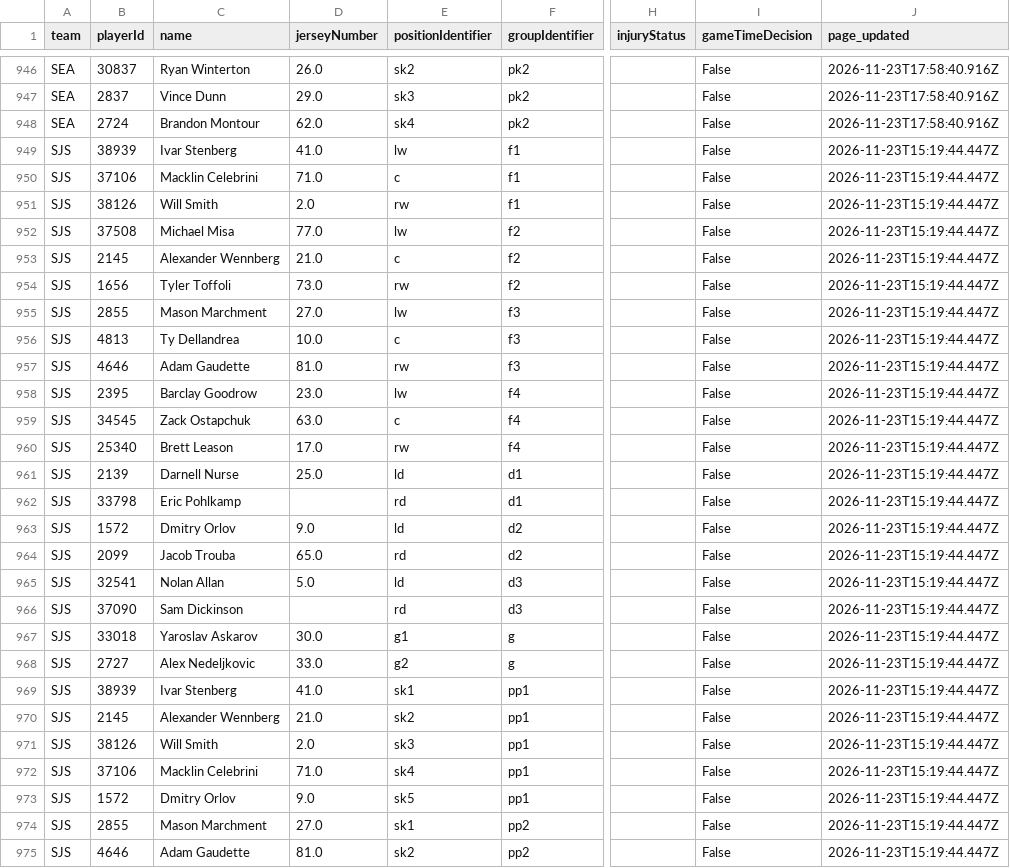
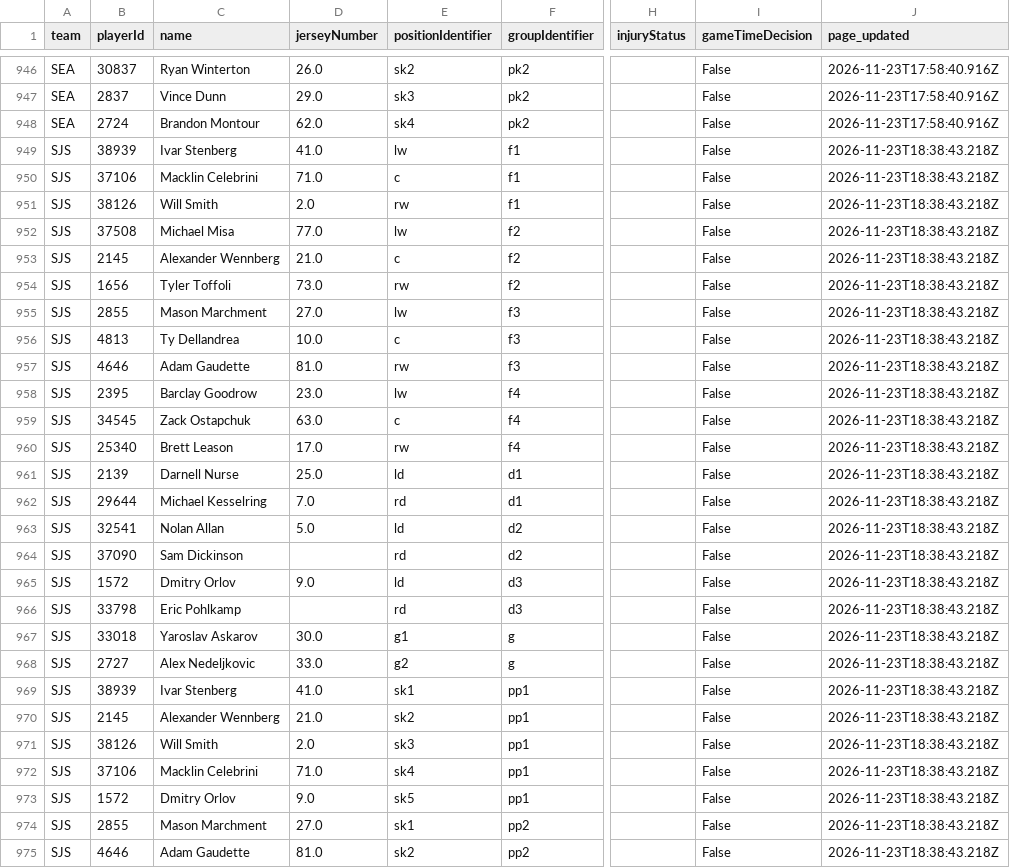
Before and after one commit to qtc8m722n9-dot/nhl-bettings-pipeline, a CSV file: data/raw/2026-11-23/df_lines.csv, drawn as a sheet; only a part is shown, gaps mark what is left out; the diff covers the shown part only; the diff names each change by its address in the sheet, - before the commit and + after, or states it on an @@ line.

```diff
--- a/data/raw/2026-11-23/df_lines.csv
+++ b/data/raw/2026-11-23/df_lines.csv
-J949:J975 (page_updated): 2026-11-23T15:19:44.447Z
+J949:J975 (page_updated): 2026-11-23T18:38:43.218Z
-B962 (playerId): 33798
+B962 (playerId): 29644
-C962 (name): Eric Pohlkamp
+C962 (name): Michael Kesselring
-D962 (jerseyNumber): (empty)
+D962 (jerseyNumber): 7.0
-B963 (playerId): 1572
+B963 (playerId): 32541
-C963 (name): Dmitry Orlov
+C963 (name): Nolan Allan
-D963 (jerseyNumber): 9.0
+D963 (jerseyNumber): 5.0
-B964 (playerId): 2099
+B964 (playerId): 37090
-C964 (name): Jacob Trouba
+C964 (name): Sam Dickinson
-D964 (jerseyNumber): 65.0
+D964 (jerseyNumber): (empty)
-B965 (playerId): 32541
+B965 (playerId): 1572
-C965 (name): Nolan Allan
+C965 (name): Dmitry Orlov
-D965 (jerseyNumber): 5.0
+D965 (jerseyNumber): 9.0
-B966 (playerId): 37090
+B966 (playerId): 33798
-C966 (name): Sam Dickinson
+C966 (name): Eric Pohlkamp
```
Also changed, not shown: 1 added row and 23 edited cells elsewhere in this file, data/raw/2026-11-23/injuries.csv, 21 other files.
